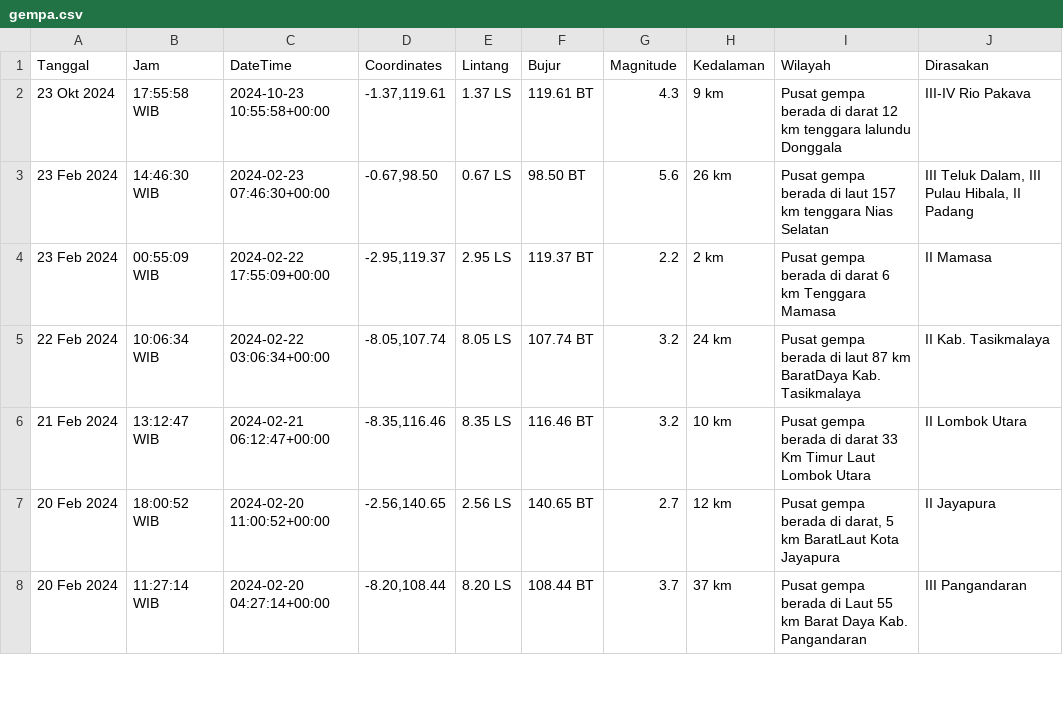
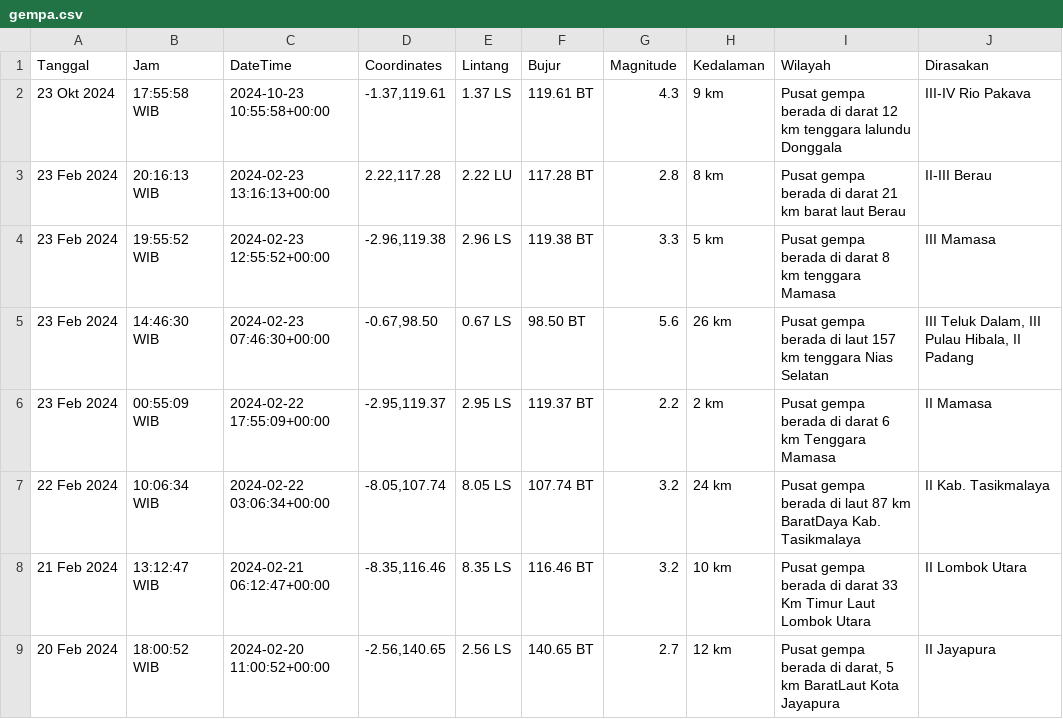
Before and after one commit to mzakiyuddin/dataset-gempa-indonesia, a CSV file: gempa.csv, drawn as a sheet; only a part is shown; the shorter side is filled out with more unchanged rows.

Commit message:
Update Sat Feb 24 00:47:11 UTC 2024

```diff
--- a/gempa.csv
+++ b/gempa.csv
@@ -2,2 +2,4 @@ Tanggal,Jam,DateTime,Coordinates,Lintang,Bujur,Magnitude,Kedalaman,Wilayah,Diras
 23 Okt 2024,17:55:58 WIB,2024-10-23 10:55:58+00:00,"-1.37,119.61",1.37 LS,119.61 BT,4.3,9 km,Pusat gempa berada di darat 12 km tenggara lalundu Donggala,III-IV Rio Pakava
+23 Feb 2024,20:16:13 WIB,2024-02-23 13:16:13+00:00,"2.22,117.28",2.22 LU,117.28 BT,2.8,8 km,Pusat gempa berada di darat 21 km barat laut Berau,II-III Berau
+23 Feb 2024,19:55:52 WIB,2024-02-23 12:55:52+00:00,"-2.96,119.38",2.96 LS,119.38 BT,3.3,5 km,Pusat gempa berada di darat 8 km tenggara Mamasa,III Mamasa
 23 Feb 2024,14:46:30 WIB,2024-02-23 07:46:30+00:00,"-0.67,98.50",0.67 LS,98.50 BT,5.6,26 km,Pusat gempa berada di laut 157 km tenggara Nias Selatan,"III Teluk Dalam, III Pulau Hibala, II Padang"
```
